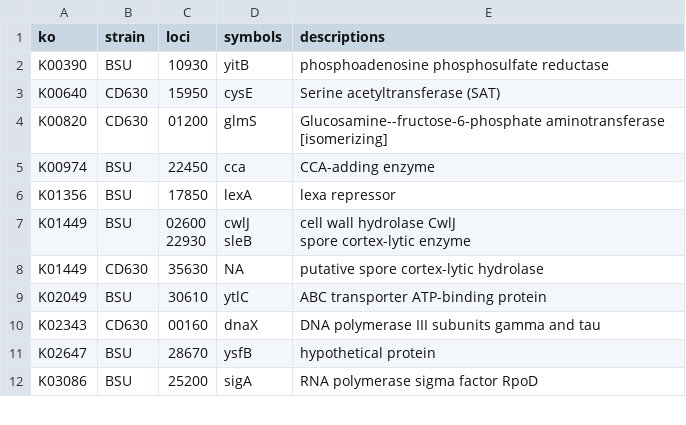
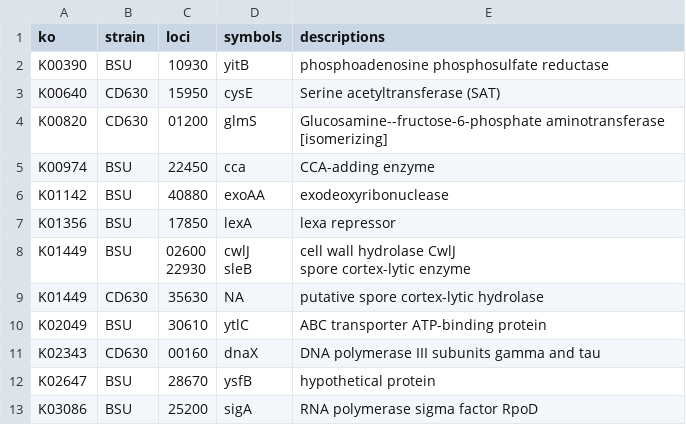
Before and after one commit to joyobrien20/spore_amg, a CSV file: dram_metaG/data/genes_spor_out.csv, drawn as a sheet; only a part is shown; the diff names each change by its address in the sheet, - before the commit and + after, or states it on an @@ line.

```diff
--- a/dram_metaG/data/genes_spor_out.csv
+++ b/dram_metaG/data/genes_spor_out.csv
+row 6: K01142 | BSU | 40880 | exoAA | exodeoxyribonuclease
```
Also changed, not shown: dram_metaG/data/curated/Bs_ytlA.csv, dram_metaG/data/genes_nonSPOR_out.csv, 5 other files.
